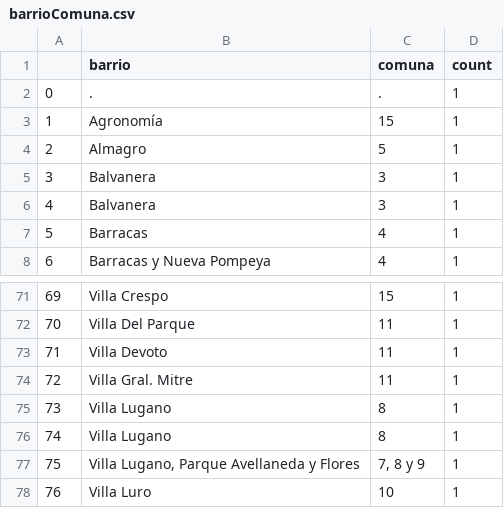
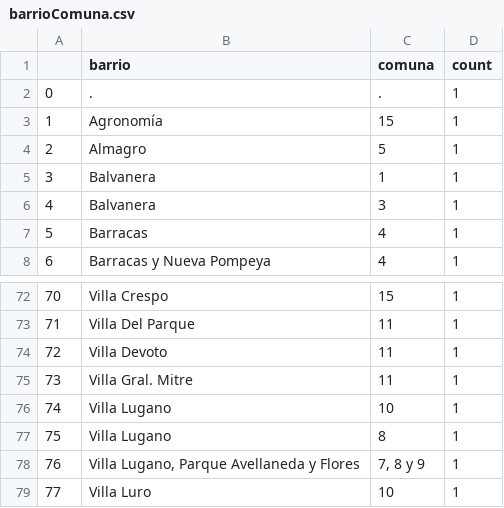
Before and after one commit to LetuzWork/IFTS-18-POO-Proyecto-Solucion, a CSV file: barrioComuna.csv, drawn as a sheet; only a part is shown, gaps mark what is left out; addresses are those after the commit; the diff covers the shown part only; the diff names each change by its address in the sheet, - before the commit and + after, or states it on an @@ line.

Commit message:
Lo más normalizado posible el df de barrios y comuna!
No pude generar la tabla barrio/comuna csv correctamente, pero entiendo que podremos hacerlo con estos datos en el modelo orm.

```diff
--- a/barrioComuna.csv
+++ b/barrioComuna.csv
-C5 (comuna): 3
+C5 (comuna): 1
@@ column A renumbered from row 13 down @@
-C76 (comuna): 8
+C76 (comuna): 10
```
Also changed, not shown: 2 added rows, 1 removed row and 8 edited cells elsewhere in this file, 3 other files.
